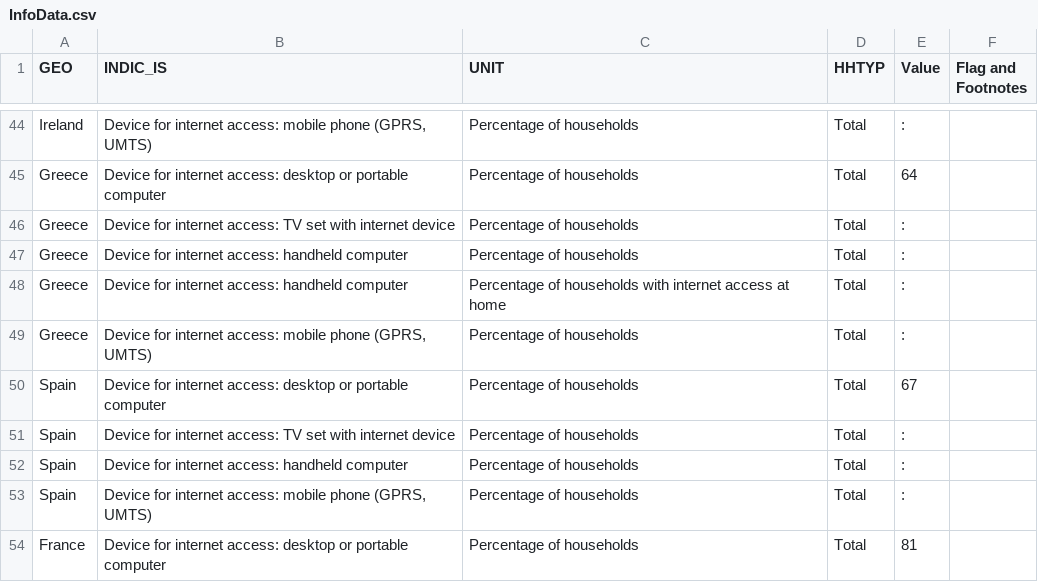
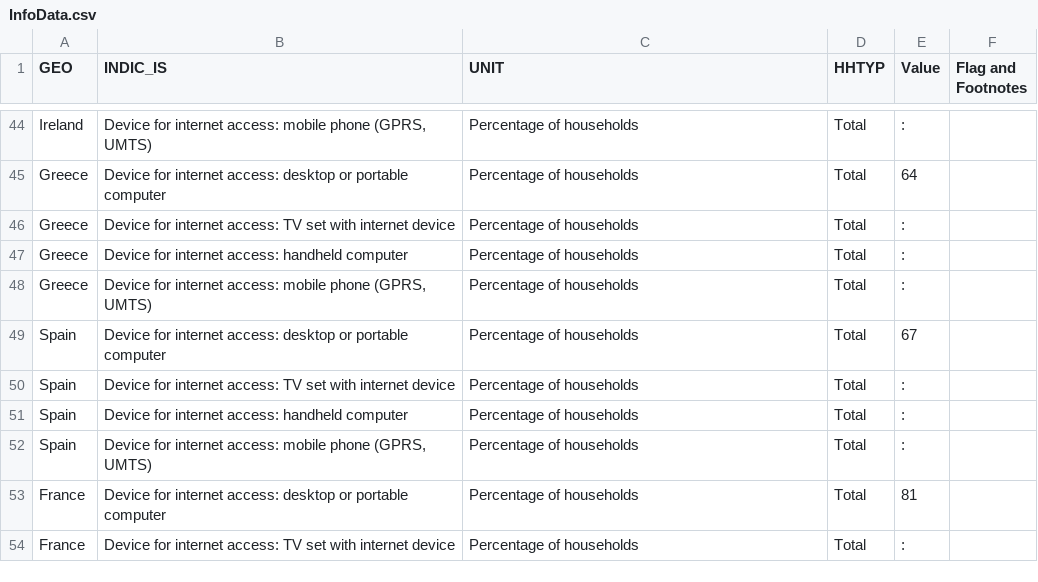
Before and after one commit to userman95/D3js-uk-political-donations, a CSV file: data/InfoData.csv, drawn as a sheet; only a part is shown, gaps mark what is left out; the shorter side is filled out with more unchanged rows; the diff names each change by its address in the sheet, - before the commit and + after, or states it on an @@ line.

Commit message:
Update InfoData.csv

```diff
--- a/data/InfoData.csv
+++ b/data/InfoData.csv
-row 48: Greece | Device for internet access: handheld computer | Percentage of households with internet access at home | Total | :
```
